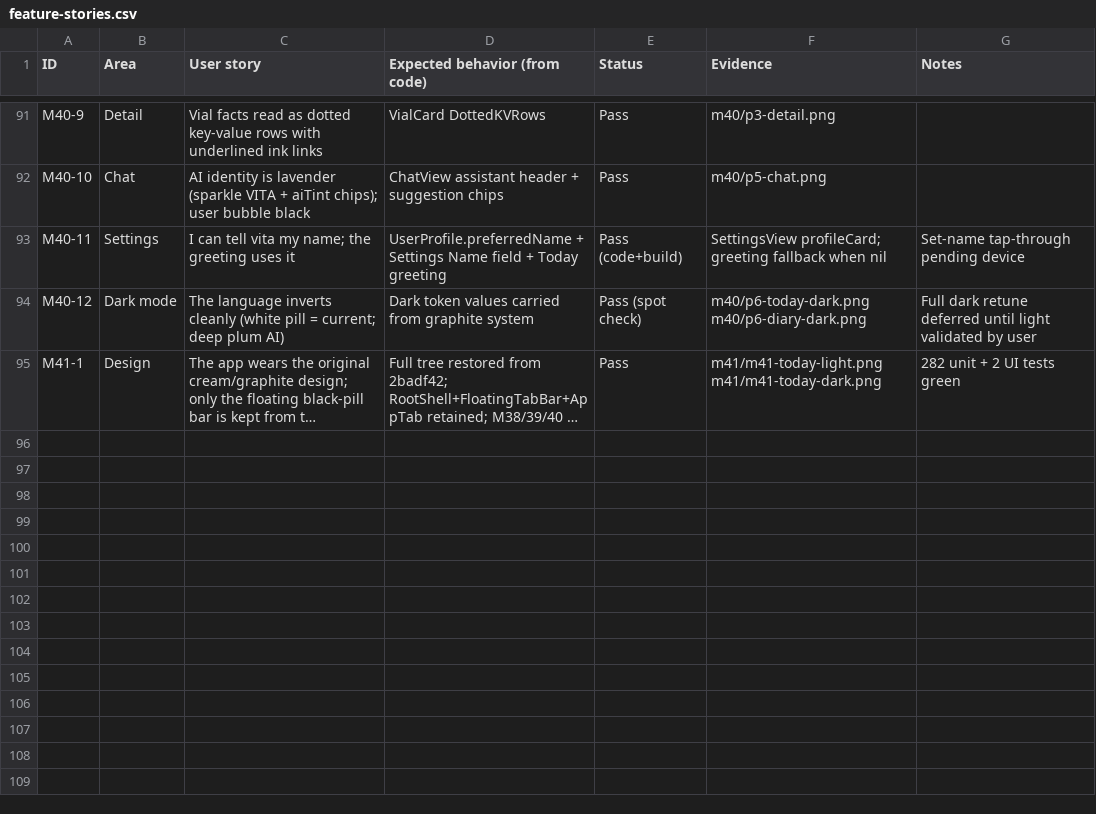
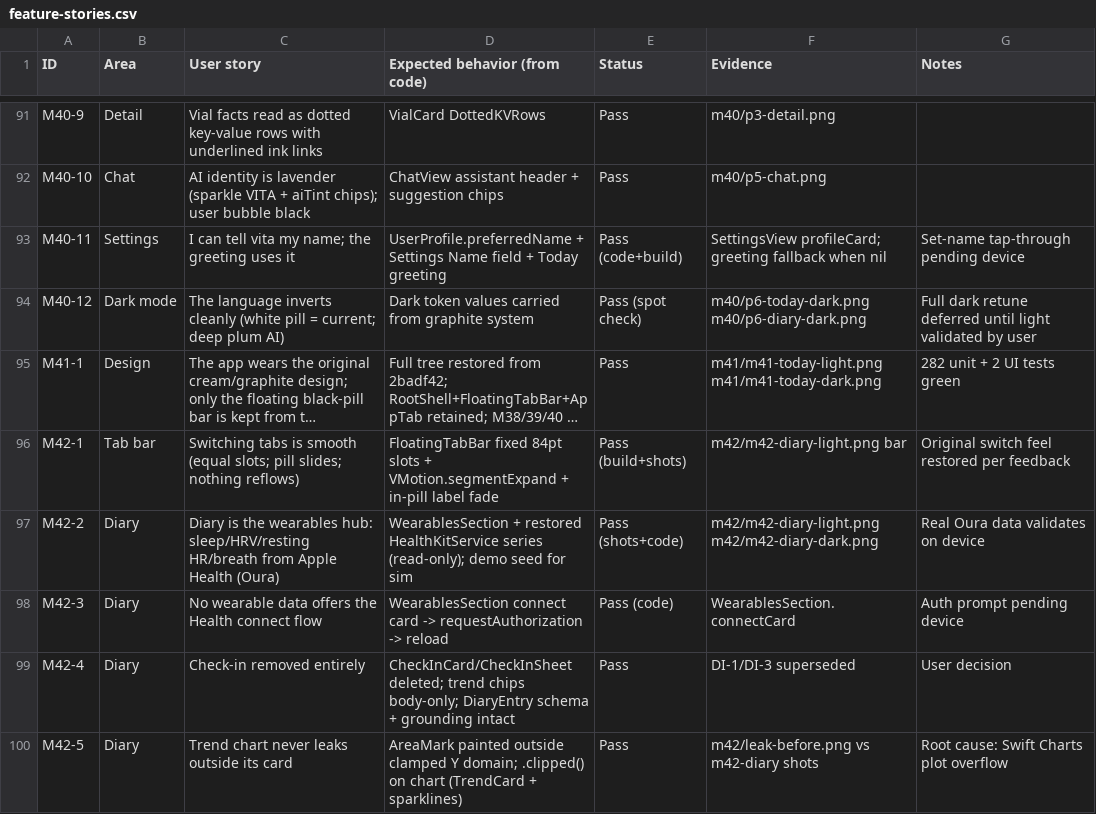
Before and after one commit to advegaf/vita, a CSV file: QA/feature-stories.csv, drawn as a sheet; only a part is shown, gaps mark what is left out; long unchanged cells end in …; the diff names each change by its address in the sheet, - before the commit and + after, or states it on an @@ line.

Commit message:
M42: trend-chart leak fixed, smooth equal-slot tab switch, Diary = wearables hub
Leak root cause: Swift Charts paints the AreaMark's y=0 baseline OUTSIDE the
clamped Y domain, spilling the fill past the card onto the canvas — charts now
hard-clip to their bounds. FloatingTabBar: fixed 84pt slots, pill slides with
the original segmentExpand spring, label fades in-pill (no bar reflow). Diary
rebuilt as the measured-data hub: sleep/HRV/resting HR/respiratory rate from
Apple Health (Oura/Whoop/Fitbit seam restored from the M38 vitals layer,
read-only) with clipped sparklines + connect empty state + deterministic demo
series; weight, body trends (chips body-only), labs stay. Check-in removed
per user decision (UI deleted; DiaryEntry schema, service, grounding intact).
282 unit + 2 UI tests green.

```diff
--- a/QA/feature-stories.csv
+++ b/QA/feature-stories.csv
+row 96: M42-1 | Tab bar | Switching tabs is smooth (equal slots; pill slides; nothing reflows) | FloatingTabBar fixed 84pt slots + VMotion.segmentExpand + in-pill label fade | Pass (build+shots) | m42/m42-diary-light.png bar | Original switch feel restored per feedback
+row 97: M42-2 | Diary | Diary is the wearables hub: sleep/HRV/resting HR/breath from Apple Health (Oura) | WearablesSection + restored HealthKitService series (read-only); demo seed for sim | Pass (shots+code) | m42/m42-diary-light.png m42/m42-diary-dark.png | Real Oura data validates on device
+row 98: M42-3 | Diary | No wearable data offers the Health connect flow | WearablesSection connect card -> requestAuthorization -> reload | Pass (code) | WearablesSection.connectCard | Auth prompt pending device
+row 99: M42-4 | Diary | Check-in removed entirely | CheckInCard/CheckInSheet deleted; trend chips body-only; DiaryEntry schema + grounding intact | Pass | DI-1/DI-3 superseded | User decision
+row 100: M42-5 | Diary | Trend chart never leaks outside its card | AreaMark painted outside clamped Y domain; .clipped() on chart (TrendCard + sparklines) | Pass | m42/leak-before.png vs m42-diary shots | Root cause: Swift Charts plot overflow
```
Also changed, not shown: 10 other files.
